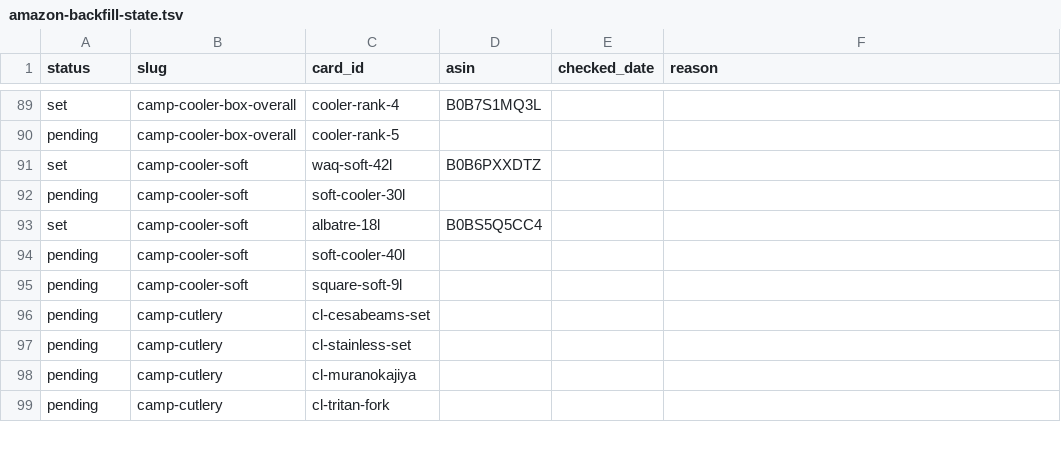
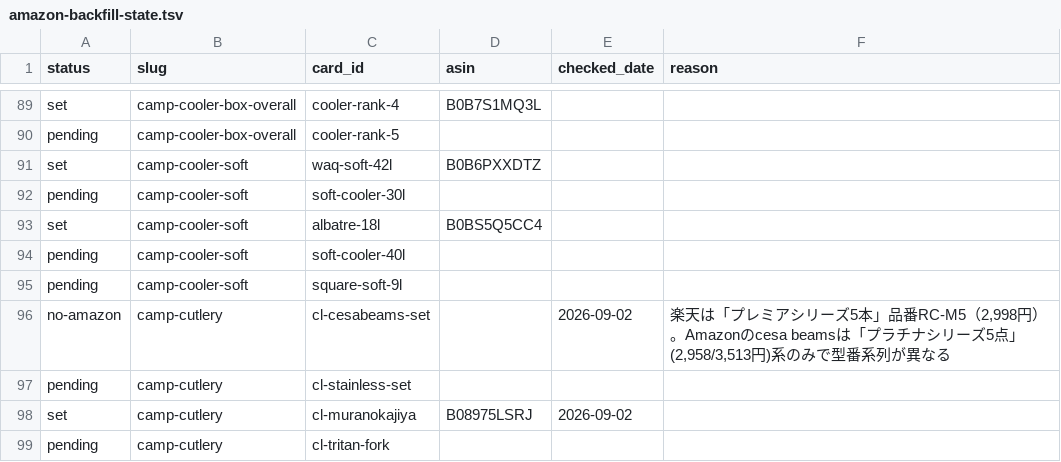
Before and after one commit to tanoue-boop/camp-kit-guide, a TSV file: _file/amazon-backfill-state.tsv, drawn as a sheet; only a part is shown, gaps mark what is left out; the diff covers the shown part only.

```diff
--- a/_file/amazon-backfill-state.tsv
+++ b/_file/amazon-backfill-state.tsv
@@ -95,5 +95,5 @@ pending	camp-cooler-soft	soft-cooler-40l
 pending	camp-cooler-soft	square-soft-9l			
-pending	camp-cutlery	cl-cesabeams-set			
+no-amazon	camp-cutlery	cl-cesabeams-set		2026-09-02	楽天は「プレミアシリーズ5本」品番RC-M5（2,998円）。Amazonのcesa beamsは「プラチナシリーズ5点」(2,958/3,513円)系のみで型番系列が異なる
 pending	camp-cutlery	cl-stainless-set			
-pending	camp-cutlery	cl-muranokajiya			
+set	camp-cutlery	cl-muranokajiya	B08975LSRJ	2026-09-02	
 pending	camp-cutlery	cl-tritan-fork			
```
Also changed, not shown: 66 edited cells elsewhere in this file, _file/amazon-link-worksheet.tsv, 4 other files.
